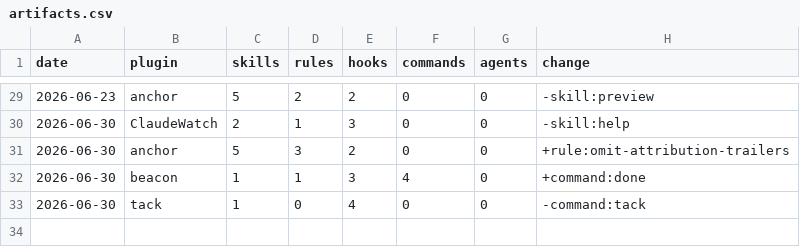
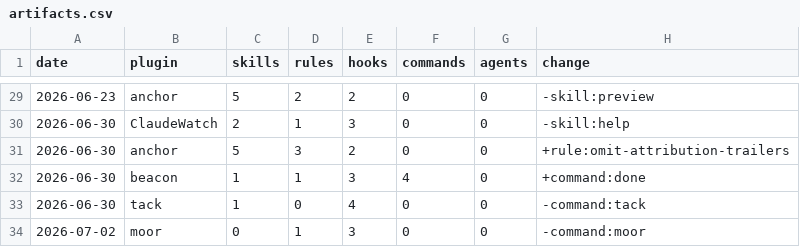
Before and after one commit to chris-peterson/claude-marketplace, a CSV file: suite/artifacts.csv, drawn as a sheet; only a part is shown, gaps mark what is left out.

```diff
--- a/suite/artifacts.csv
+++ b/suite/artifacts.csv
@@ -33 +33,2 @@ date,plugin,skills,rules,hooks,commands,agents,change
 2026-06-30,tack,1,0,4,0,0,-command:tack
+2026-07-02,moor,0,1,3,0,0,-command:moor
```
